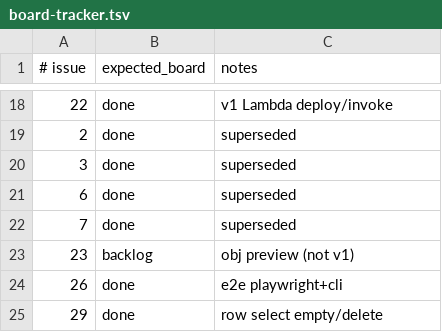
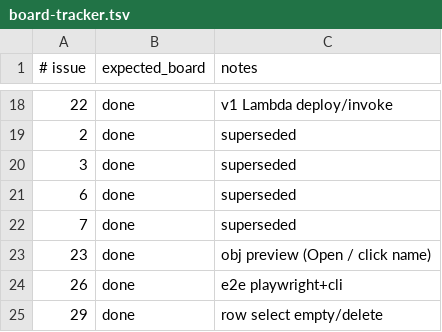
Before and after one commit to kgz/stackwrangler, a TSV file: bin/board-tracker.tsv, drawn as a sheet; only a part is shown, gaps mark what is left out.

Commit message:
S3 object preview (Open / click name) (#43)
* S3 object preview (Open / click name)

* board: #23 done

* ci: install terraform for iac/ecs/ec2 smokes

```diff
--- a/bin/board-tracker.tsv
+++ b/bin/board-tracker.tsv
@@ -22,3 +22,3 @@
 7	done	superseded
-23	backlog	obj preview (not v1)
+23	done	obj preview (Open / click name)
 26	done	e2e playwright+cli
```
Also changed, not shown: 7 other files.
